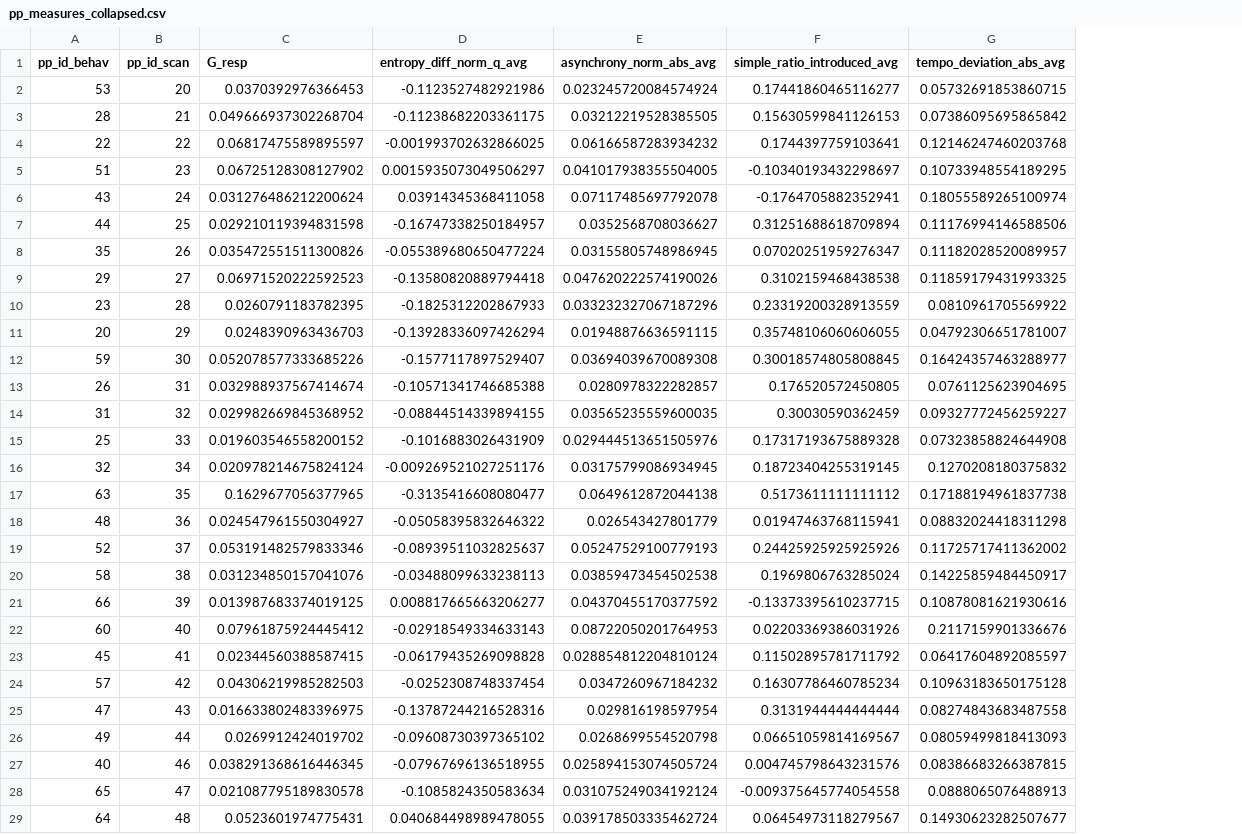
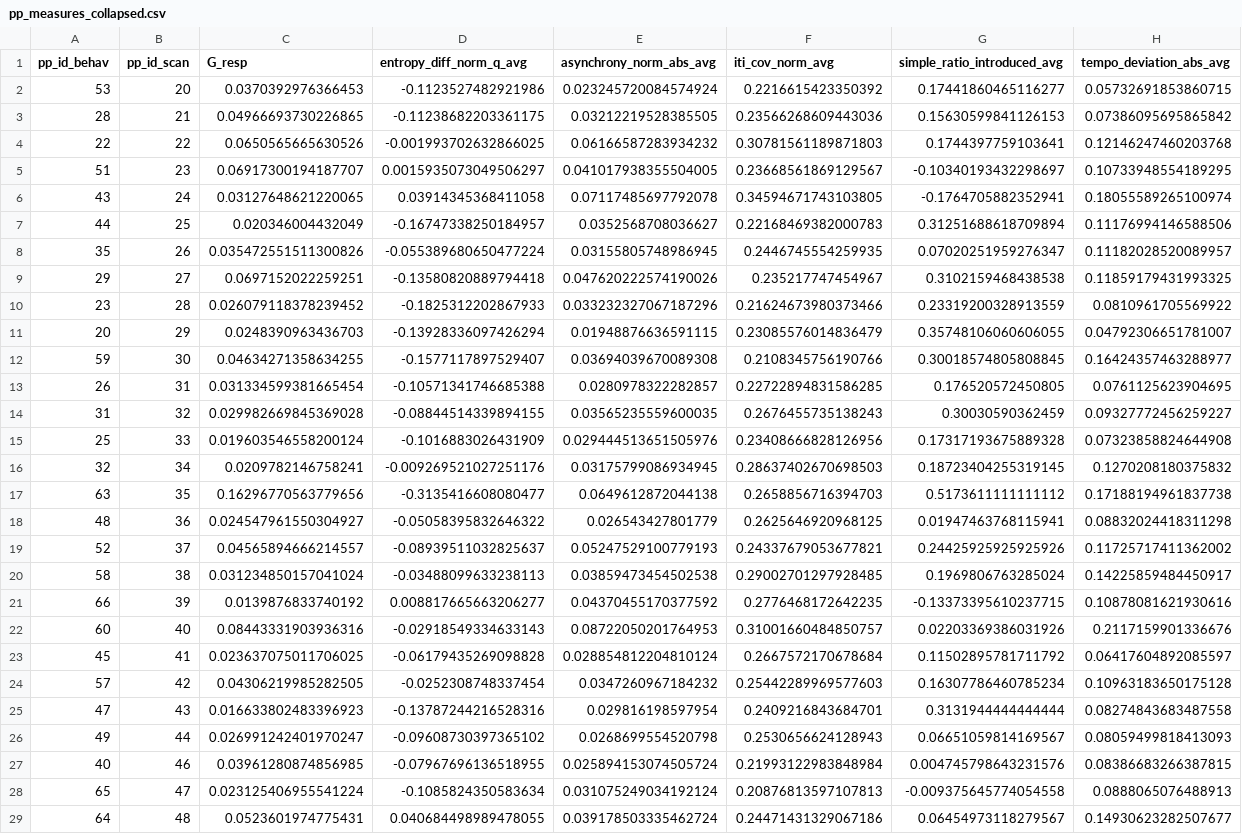
Before and after one commit to Jellevanderwerff/rhythmic_universals_in_brain_network_organization, a CSV file: data/experiment/processed/pp_measures_collapsed.csv, drawn as a sheet; only a part is shown; the diff covers the shown part only; the diff names each change by its address in the sheet, - before the commit and + after, or states it on an @@ line.

```diff
--- a/data/experiment/processed/pp_measures_collapsed.csv
+++ b/data/experiment/processed/pp_measures_collapsed.csv
+column F (iti_cov_norm_avg), rows 2-29: 0.2216615423350392 | 0.23566268609443036 | 0.30781561189871803 | 0.23668561869129567 | 0.34594671743103805 | 0.22168469382000783 | 0.2446745554259935 | 0.235217747454967 | 0.21624673980373466 | 0.23085576014836479 | 0.2108345756190766 | 0.22722894831586285 | 0.2676455735138243 | 0.23408666828126956 | 0.28637402670698503 | 0.2658856716394703 | 0.2625646920968125 | 0.24337679053677821 | 0.29002701297928485 | 0.2776468172642235 | 0.31001660484850757 | 0.2667572170678684 | 0.25442289969577603 | 0.2409216843684701 | 0.2530656624128943 | 0.21993122983848984 | 0.20876813597107813 | 0.24471431329067186
-C3 (G_resp): 0.049666937302268704
+C3 (G_resp): 0.04966693730226865
-C4 (G_resp): 0.06817475589895597
+C4 (G_resp): 0.0650565665630526
-C5 (G_resp): 0.06725128308127902
+C5 (G_resp): 0.06917300194187707
-C6 (G_resp): 0.031276486212200624
+C6 (G_resp): 0.03127648621220065
-C7 (G_resp): 0.029210119394831598
+C7 (G_resp): 0.020346004432049
-C9 (G_resp): 0.06971520222592523
+C9 (G_resp): 0.0697152022259251
-C10 (G_resp): 0.0260791183782395
+C10 (G_resp): 0.026079118378239452
-C12 (G_resp): 0.052078577333685226
+C12 (G_resp): 0.04634271358634255
-C13 (G_resp): 0.032988937567414674
+C13 (G_resp): 0.031334599381665454
-C14 (G_resp): 0.029982669845368952
+C14 (G_resp): 0.029982669845369028
-C15 (G_resp): 0.019603546558200152
+C15 (G_resp): 0.019603546558200124
-C16 (G_resp): 0.020978214675824124
+C16 (G_resp): 0.0209782146758241
-C17 (G_resp): 0.1629677056377965
+C17 (G_resp): 0.16296770563779656
-C19 (G_resp): 0.053191482579833346
+C19 (G_resp): 0.04565894666214557
-C20 (G_resp): 0.031234850157041076
+C20 (G_resp): 0.031234850157041024
-C21 (G_resp): 0.013987683374019125
+C21 (G_resp): 0.0139876833740192
-C22 (G_resp): 0.07961875924445412
+C22 (G_resp): 0.08443331903936316
-C23 (G_resp): 0.02344560388587415
+C23 (G_resp): 0.023637075011706025
-C24 (G_resp): 0.04306219985282503
+C24 (G_resp): 0.04306219985282505
-C25 (G_resp): 0.016633802483396975
+C25 (G_resp): 0.016633802483396923
-C26 (G_resp): 0.0269912424019702
+C26 (G_resp): 0.026991242401970247
-C27 (G_resp): 0.038291368616446345
+C27 (G_resp): 0.03961280874856985
-C28 (G_resp): 0.021087795189830578
+C28 (G_resp): 0.023125406955541224
```
Also changed, not shown: 13 edited cells elsewhere in this file, data/experiment/processed/pp_measures.csv, data/experiment/processed/pp_measures_4004.csv, 21 other files.
